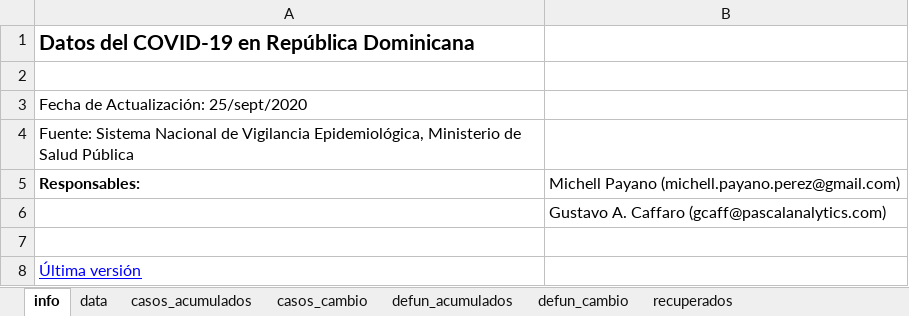
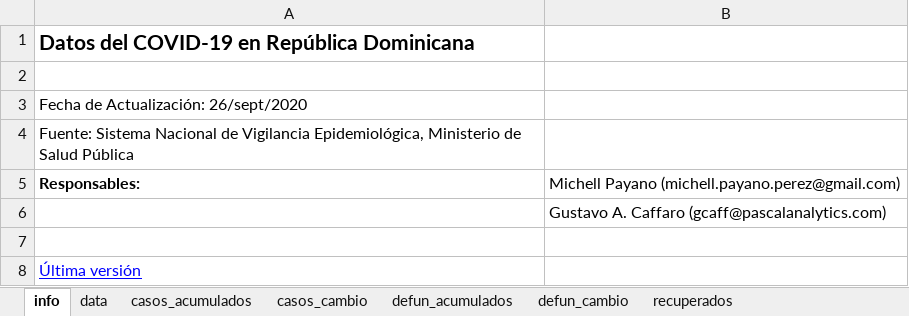
Before and after one commit to gcaff/COVID19-RD, an Excel workbook: data/covid_data_rd.xlsx, sheet info, drawn as a sheet; values as stored, in another font and other column widths than the file's, no borders; the diff names each change by its address in the sheet, - before the commit and + after, or states it on an @@ line.

```diff
--- a/data/covid_data_rd.xlsx (sheet info)
+++ b/data/covid_data_rd.xlsx (sheet info)
-A3: Fecha de Actualización: 25/sept/2020
+A3: Fecha de Actualización: 26/sept/2020
```
Also changed, not shown: sheet data, sheet recuperados, sheet casos_cambio, sheet defun_acumulados, sheet casos_acumulados, sheet defun_cambio, 1 other file.
